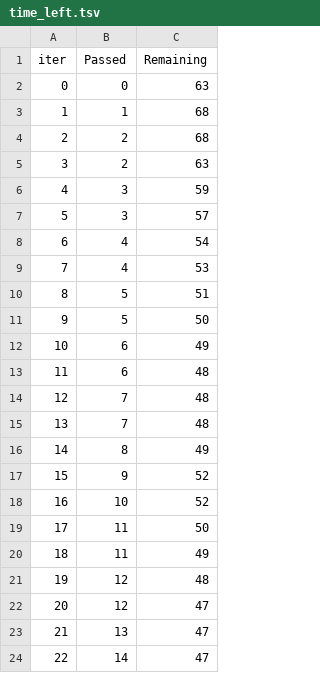
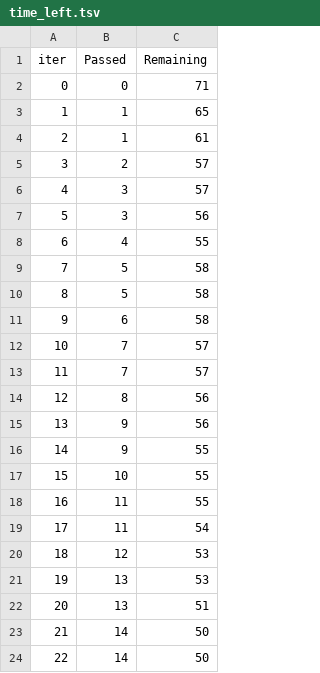
Before and after one commit to 27Shambhavi/mlproject, a TSV file: catboost_info/time_left.tsv, drawn as a sheet; only a part is shown; the diff covers the shown part only.

```diff
--- a/catboost_info/time_left.tsv
+++ b/catboost_info/time_left.tsv
@@ -1,24 +1,24 @@
 iter	Passed	Remaining
-0	0	63
-1	1	68
-2	2	68
-3	2	63
-4	3	59
-5	3	57
-6	4	54
-7	4	53
-8	5	51
-9	5	50
-10	6	49
-11	6	48
-12	7	48
-13	7	48
-14	8	49
-15	9	52
-16	10	52
-17	11	50
-18	11	49
-19	12	48
-20	12	47
-21	13	47
-22	14	47
+0	0	71
+1	1	65
+2	1	61
+3	2	57
+4	3	57
+5	3	56
+6	4	55
+7	5	58
+8	5	58
+9	6	58
+10	7	57
+11	7	57
+12	8	56
+13	9	56
+14	9	55
+15	10	55
+16	11	55
+17	11	54
+18	12	53
+19	13	53
+20	13	51
+21	14	50
+22	14	50
```
Also changed, not shown: 142 edited cells elsewhere in this file, 2 other files.
